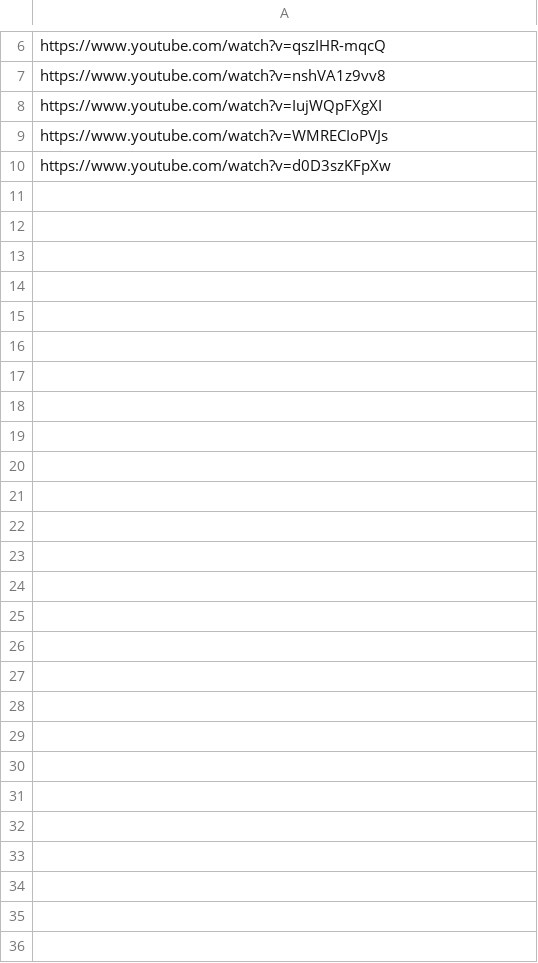
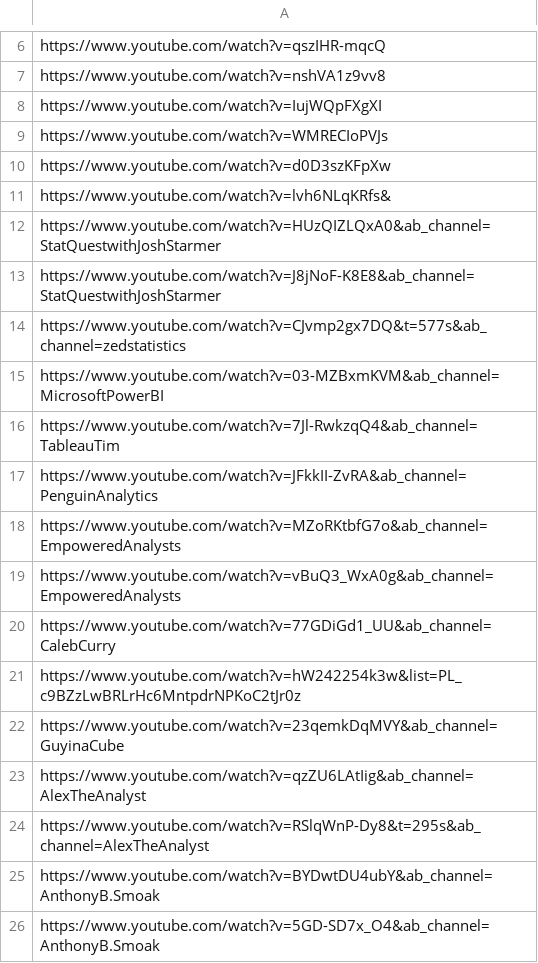
Before and after one commit to henishshah18/youtube_playlist, a CSV file: data/invalid_videos.csv, drawn as a sheet; only a part is shown, gaps mark what is left out; the diff names each change by its address in the sheet, - before the commit and + after, or states it on an @@ line.

```diff
--- a/data/invalid_videos.csv
+++ b/data/invalid_videos.csv
+row 11: https://www.youtube.com/watch?v=lvh6NLqKRfs&
+row 12: https://www.youtube.com/watch?v=HUzQIZLQxA0&ab_channel=StatQuestwithJoshStarmer
+row 13: https://www.youtube.com/watch?v=J8jNoF-K8E8&ab_channel=StatQuestwithJoshStarmer
+row 14: https://www.youtube.com/watch?v=CJvmp2gx7DQ&t=577s&ab_channel=zedstatistics
+row 15: https://www.youtube.com/watch?v=03-MZBxmKVM&ab_channel=MicrosoftPowerBI
+row 16: https://www.youtube.com/watch?v=7Jl-RwkzqQ4&ab_channel=TableauTim
+row 17: https://www.youtube.com/watch?v=JFkkII-ZvRA&ab_channel=PenguinAnalytics
+row 18: https://www.youtube.com/watch?v=MZoRKtbfG7o&ab_channel=EmpoweredAnalysts
+row 19: https://www.youtube.com/watch?v=vBuQ3_WxA0g&ab_channel=EmpoweredAnalysts
+row 20: https://www.youtube.com/watch?v=77GDiGd1_UU&ab_channel=CalebCurry
+row 21: https://www.youtube.com/watch?v=hW242254k3w&list=PL_c9BZzLwBRLrHc6MntpdrNPKoC2tJr0z
+row 22: https://www.youtube.com/watch?v=23qemkDqMVY&ab_channel=GuyinaCube
+row 23: https://www.youtube.com/watch?v=qzZU6LAtIig&ab_channel=AlexTheAnalyst
+row 24: https://www.youtube.com/watch?v=RSlqWnP-Dy8&t=295s&ab_channel=AlexTheAnalyst
+row 25: https://www.youtube.com/watch?v=BYDwtDU4ubY&ab_channel=AnthonyB.Smoak
+row 26: https://www.youtube.com/watch?v=5GD-SD7x_O4&ab_channel=AnthonyB.Smoak
```
Also changed, not shown: data/buffer_topic_channels.csv, data/yt_shorts.csv, 9 other files.
